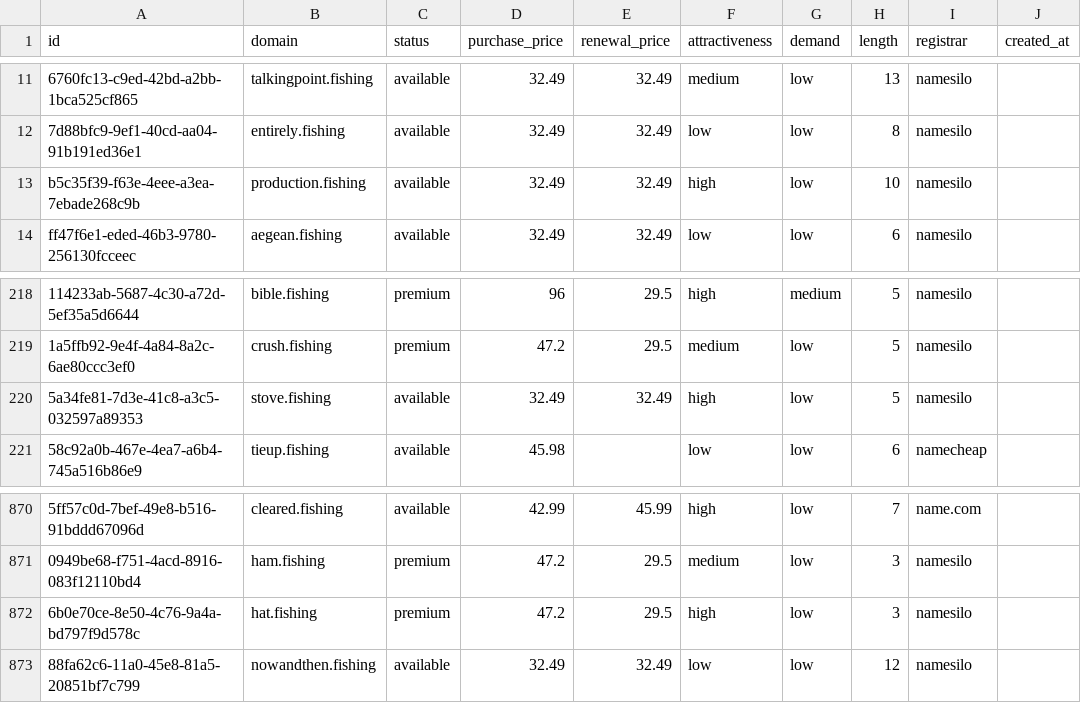
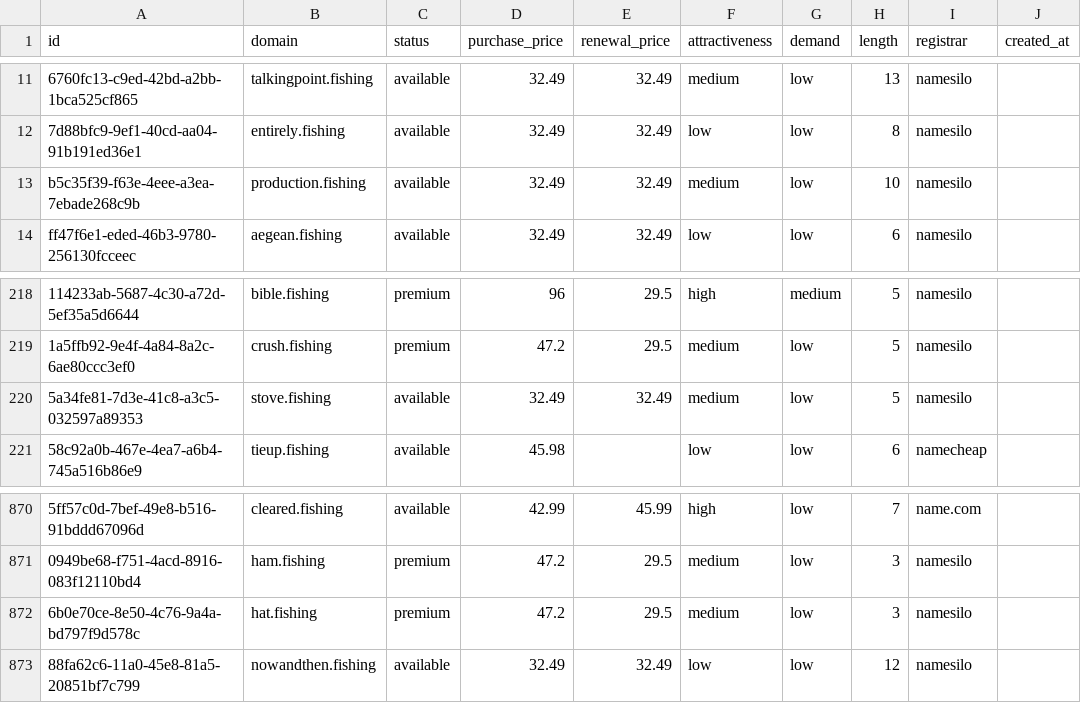
Before and after one commit to UniqueDomains/fishing-oneword-domains, a CSV file: fishing.csv, drawn as a sheet; only a part is shown, gaps mark what is left out; the diff names each change by its address in the sheet, - before the commit and + after, or states it on an @@ line.

Commit message:
Domains update

```diff
--- a/fishing.csv
+++ b/fishing.csv
-F13 (attractiveness): high
+F13 (attractiveness): medium
-F220 (attractiveness): high
+F220 (attractiveness): medium
-F872 (attractiveness): high
+F872 (attractiveness): medium
```
Also changed, not shown: 3 other files.
